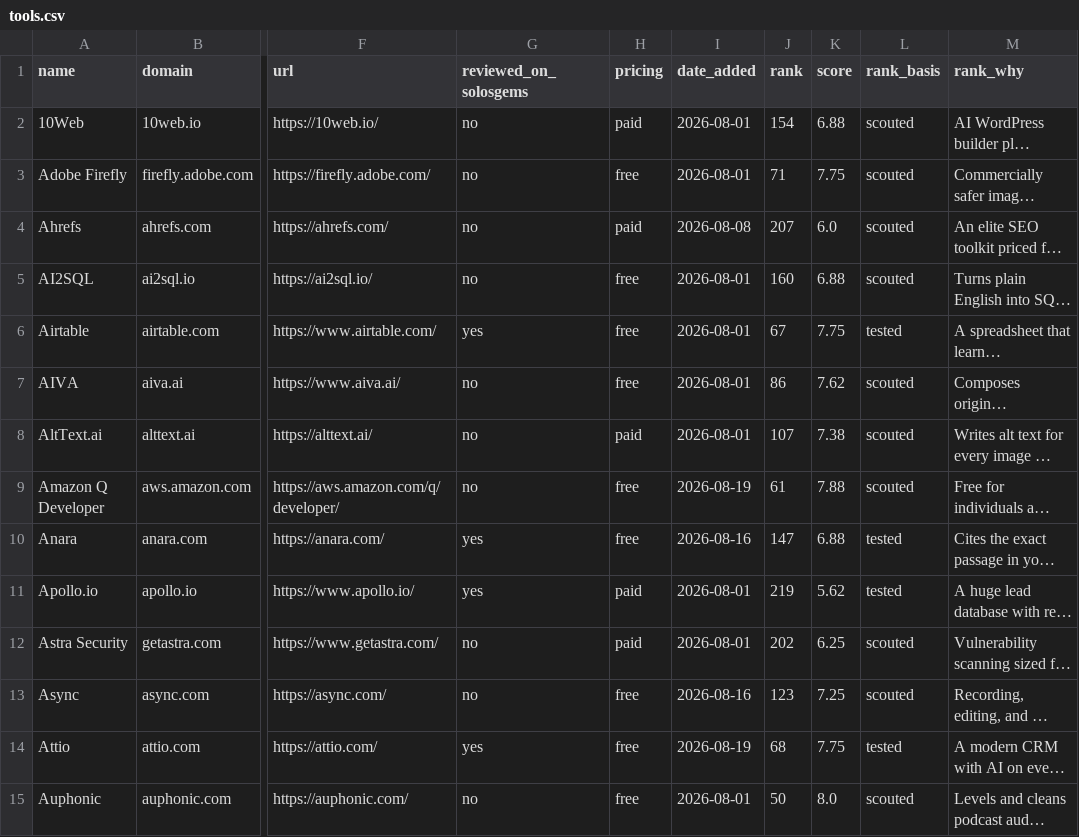
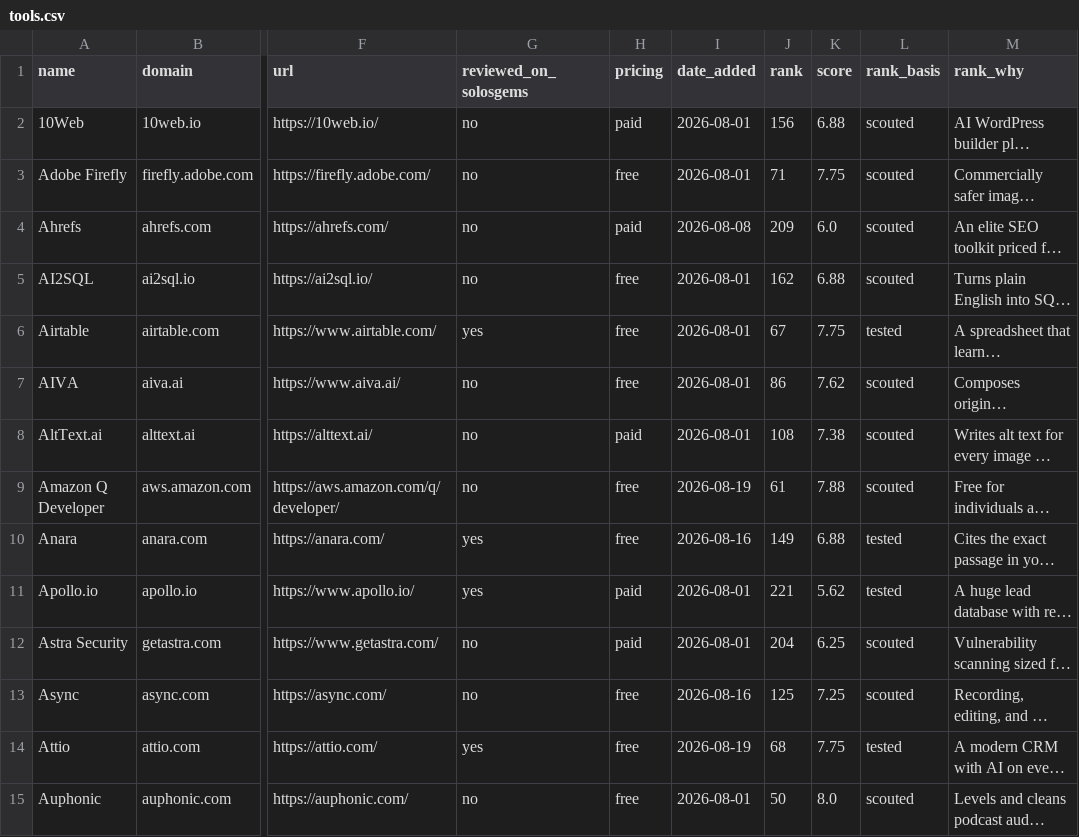
Before and after one commit to tekutron/solosgems, a CSV file: data/tools.csv, drawn as a sheet; only a part is shown, gaps mark what is left out; long unchanged cells end in …; the diff covers the shown part only; the diff names each change by its address in the sheet, - before the commit and + after, or states it on an @@ line.

```diff
--- a/data/tools.csv
+++ b/data/tools.csv
-J2 (rank): 154
+J2 (rank): 156
-J4 (rank): 207
+J4 (rank): 209
-J5 (rank): 160
+J5 (rank): 162
-J8 (rank): 107
+J8 (rank): 108
-J10 (rank): 147
+J10 (rank): 149
-J11 (rank): 219
+J11 (rank): 221
-J12 (rank): 202
+J12 (rank): 204
-J13 (rank): 123
+J13 (rank): 125
```
Also changed, not shown: 2 added rows and 141 edited cells elsewhere in this file, 11 other files.
